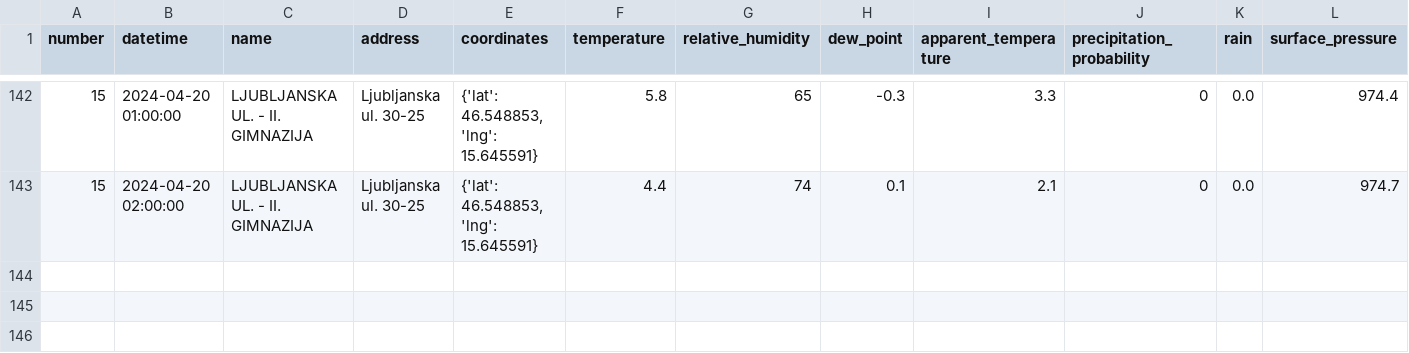
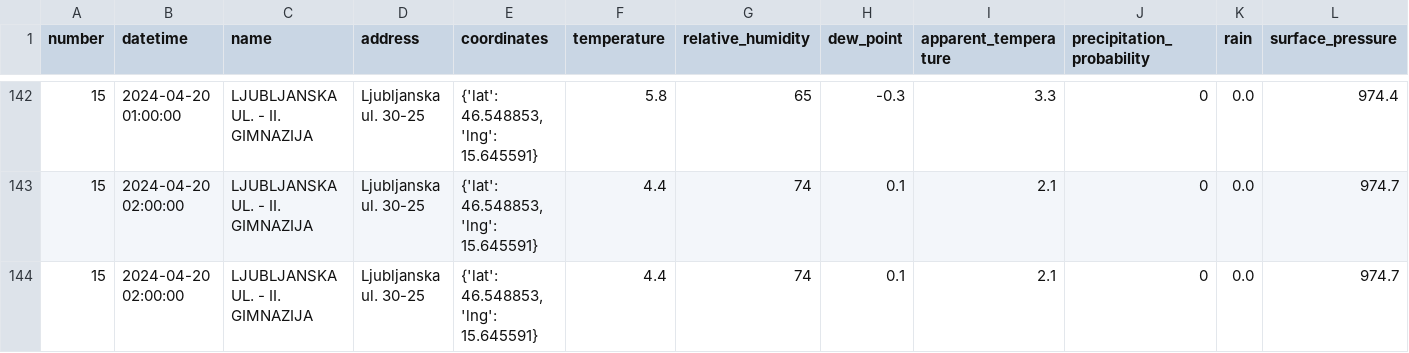
Before and after one commit to ChiefPatrik/mBikePredictions, a CSV file: data/processed/station15_data.csv, drawn as a sheet; only a part is shown, gaps mark what is left out; rows hold the shown columns only; the diff names each change by its address in the sheet, - before the commit and + after, or states it on an @@ line.

```diff
--- a/data/processed/station15_data.csv
+++ b/data/processed/station15_data.csv
+row 144: 15 | 2024-04-20 02:00:00 | LJUBLJANSKA UL. - II. GIMNAZIJA | Ljubljanska ul. 30-25 | {'lat': 46.548853, 'lng': 15.645591} | 4.4 | 74 | 0.1 | 2.1 | 0 | 0.0 | 974.7
```
Also changed, not shown: data/processed/station13_data.csv, data/processed/station21_data.csv, 28 other files.
